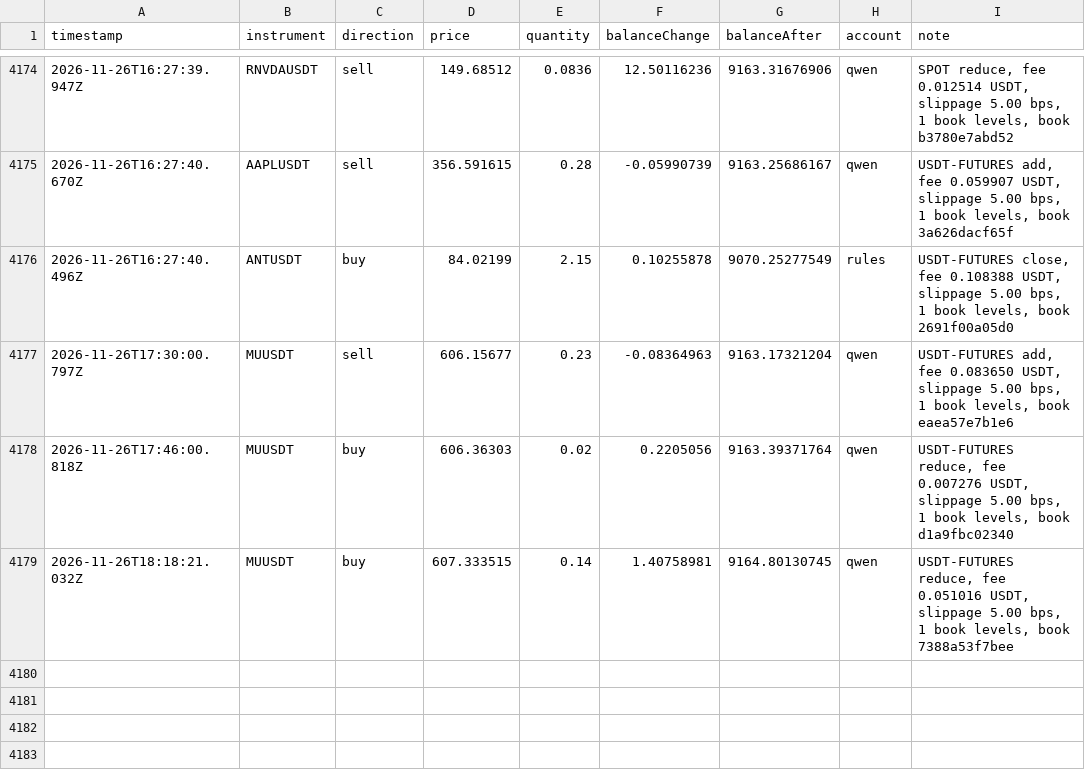
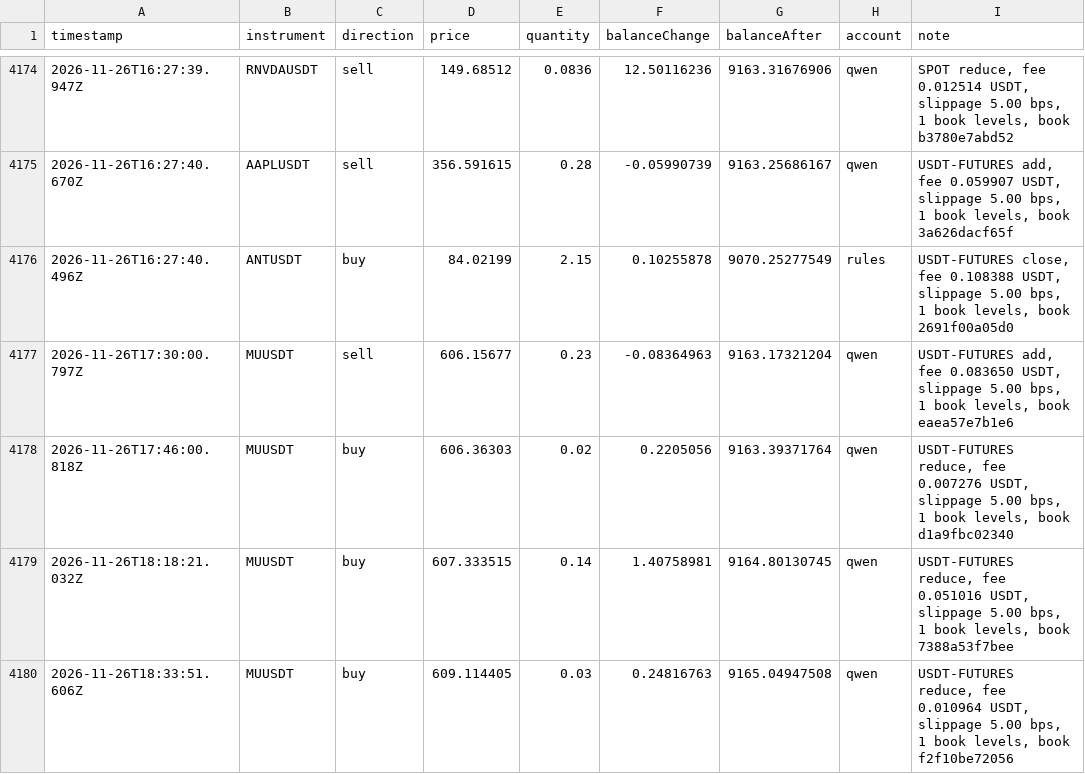
Before and after one commit to ramakrishnanhulk20/kaaval-record, a CSV file: kaaval/trades.csv, drawn as a sheet; only a part is shown, gaps mark what is left out; the diff names each change by its address in the sheet, - before the commit and + after, or states it on an @@ line.

Commit message:
record 2026-11-26T18:34Z: 63125 ledger entries, 3 reviews

```diff
--- a/kaaval/trades.csv
+++ b/kaaval/trades.csv
+row 4180: 2026-11-26T18:33:51.606Z | MUUSDT | buy | 609.114405 | 0.03 | 0.24816763 | 9165.04947508 | qwen | USDT-FUTURES reduce, fee 0.010964 USDT, slippage 5.00 bps, 1 book levels, book f2f10be72056
```
Also changed, not shown: 5 other files.
